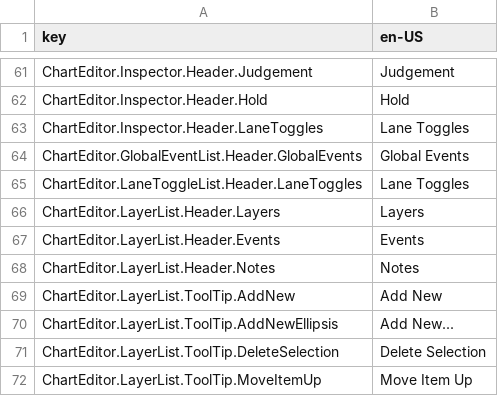
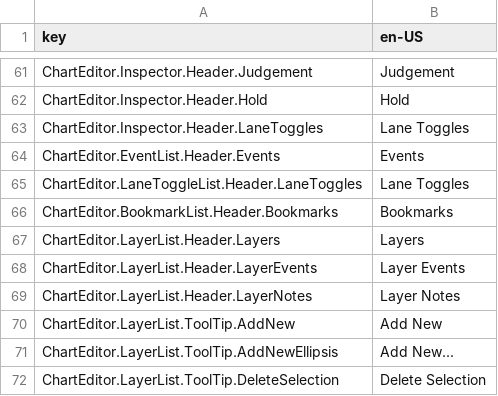
Before and after one commit to Yasu3D/SaturnEdit, a CSV file: SaturnEdit/Assets/Locales/locales.csv, drawn as a sheet; only a part is shown, gaps mark what is left out; the shorter side is filled out with more unchanged rows; the diff covers the shown part only.

Commit message:
add mixer, add chart stats

```diff
--- a/SaturnEdit/Assets/Locales/locales.csv
+++ b/SaturnEdit/Assets/Locales/locales.csv
@@ -63,7 +63,8 @@ ChartEditor.Inspector.Header.Hold,Hold
 ChartEditor.Inspector.Header.LaneToggles,Lane Toggles
-ChartEditor.GlobalEventList.Header.GlobalEvents,Global Events
+ChartEditor.EventList.Header.Events,Events
 ChartEditor.LaneToggleList.Header.LaneToggles,Lane Toggles
+ChartEditor.BookmarkList.Header.Bookmarks,Bookmarks
 ChartEditor.LayerList.Header.Layers,Layers
-ChartEditor.LayerList.Header.Events,Events
-ChartEditor.LayerList.Header.Notes,Notes
+ChartEditor.LayerList.Header.LayerEvents,Layer Events
+ChartEditor.LayerList.Header.LayerNotes,Layer Notes
 ChartEditor.LayerList.ToolTip.AddNew,Add New
```
Also changed, not shown: 39 added rows elsewhere in this file, 22 other files.
